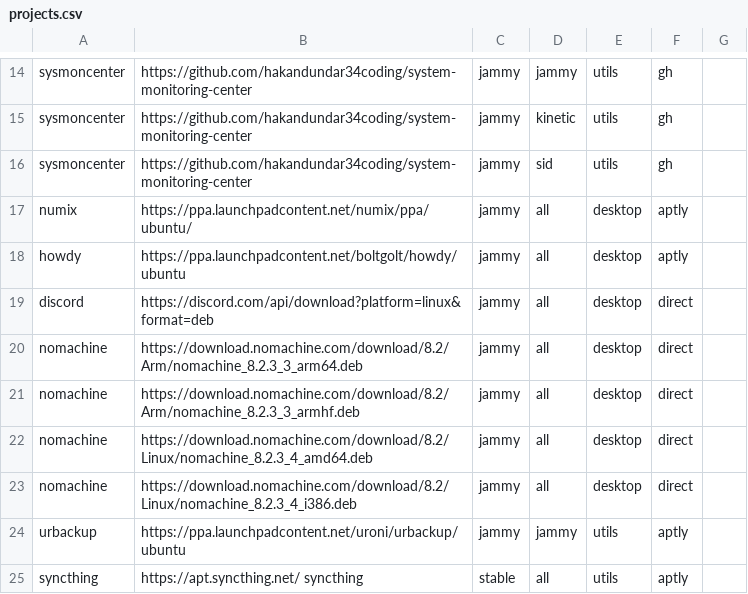
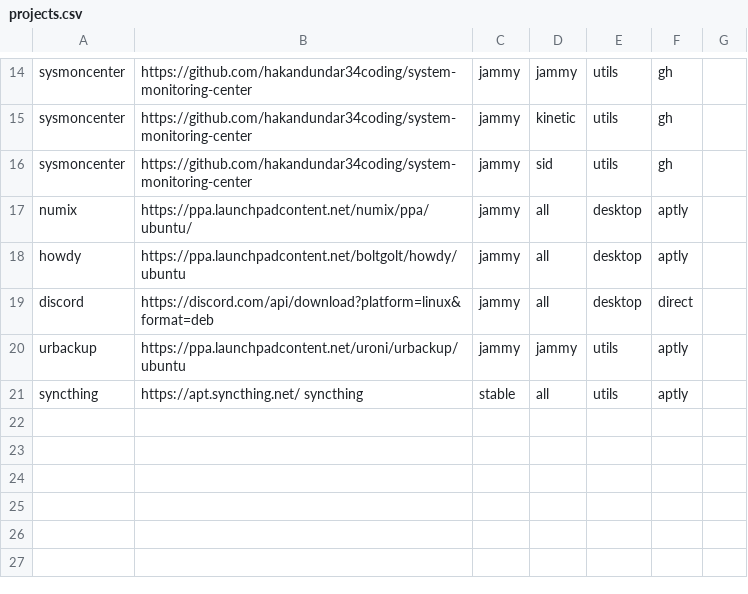
Before and after one commit to armbian/repository, a CSV file: projects.csv, drawn as a sheet; only a part is shown, gaps mark what is left out; the diff names each change by its address in the sheet, - before the commit and + after, or states it on an @@ line.

```diff
--- a/projects.csv
+++ b/projects.csv
-row 20: nomachine | https://download.nomachine.com/download/8.2/Arm/nomachine_8.2.3_3_arm64.deb | jammy | all | desktop | direct
-row 21: nomachine | https://download.nomachine.com/download/8.2/Arm/nomachine_8.2.3_3_armhf.deb | jammy | all | desktop | direct
-row 22: nomachine | https://download.nomachine.com/download/8.2/Linux/nomachine_8.2.3_4_amd64.deb | jammy | all | desktop | direct
-row 23: nomachine | https://download.nomachine.com/download/8.2/Linux/nomachine_8.2.3_4_i386.deb | jammy | all | desktop | direct
```
